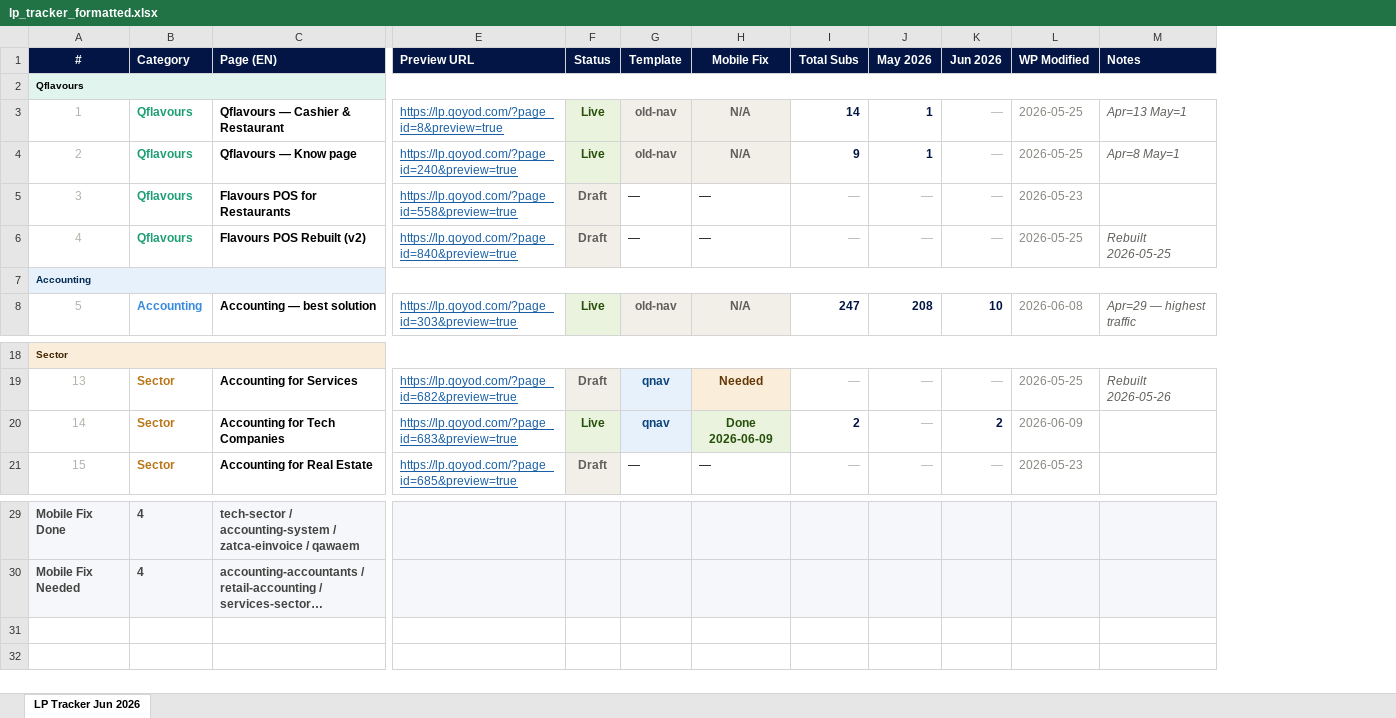
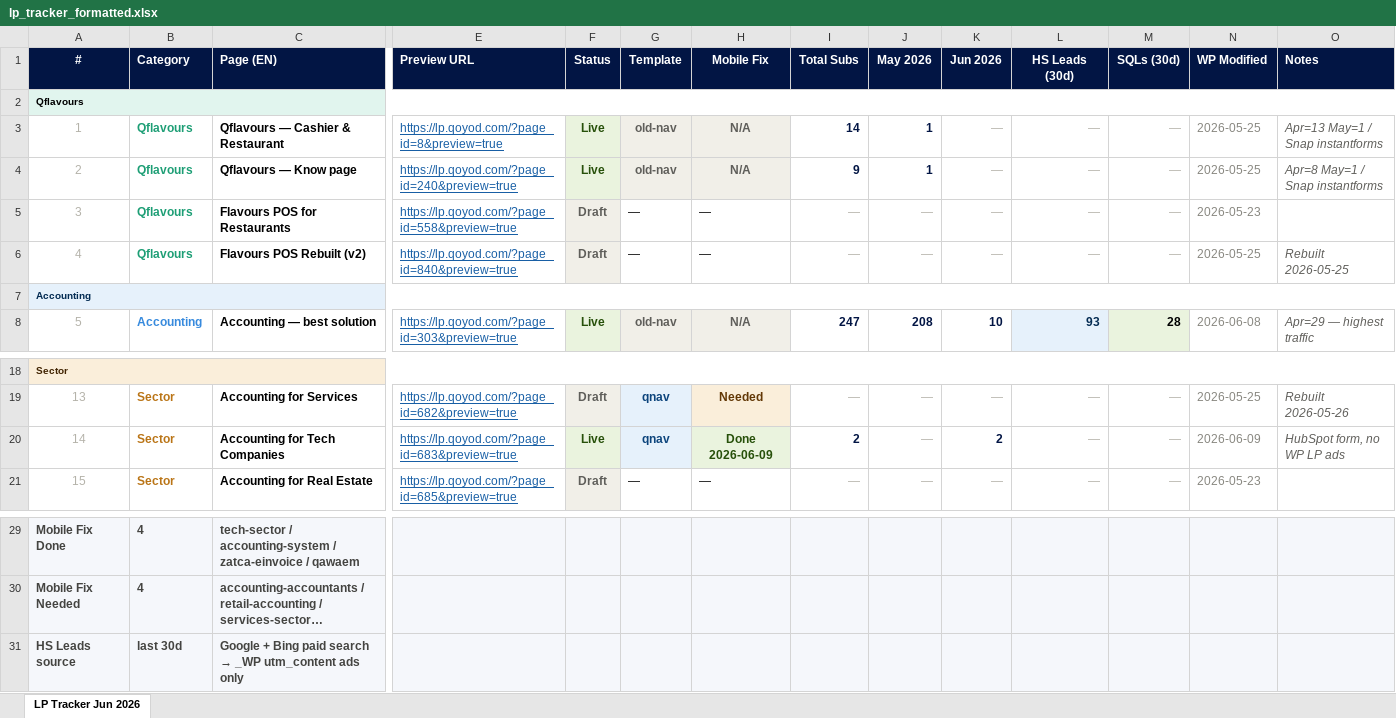
Before and after one commit to Rana96-run/nexa-performance-agent, an Excel workbook: lp_tracker_formatted.xlsx, sheet LP Tracker Jun 2026, drawn as a sheet; only a part is shown, gaps mark what is left out; long unchanged cells end in …; values as stored, in another font and other column widths than the file's, no borders; addresses are those after the commit; rows hold the shown columns only; the diff names each change by its address in the sheet, - before the commit and + after, or states it on an @@ line.

```diff
--- a/lp_tracker_formatted.xlsx (sheet LP Tracker Jun 2026)
+++ b/lp_tracker_formatted.xlsx (sheet LP Tracker Jun 2026)
+column L (HS Leads (30d)), rows 3-8: — | — | — | — |  | 93; rows 19-21: all —
+column M (SQLs (30d)), rows 3-8: — | — | — | — |  | 28; rows 19-21: all —
-O3 (Notes): Apr=13 May=1
+O3 (Notes): Apr=13 May=1 / Snap instantforms
-O4 (Notes): Apr=8 May=1
+O4 (Notes): Apr=8 May=1 / Snap instantforms
-O20 (Notes): (empty)
+O20 (Notes): HubSpot form, no WP LP ads
+row 31: HS Leads source | last 30d | Google + Bing paid search → _WP utm_content ads only
```
Also changed, not shown: 5 other files.
